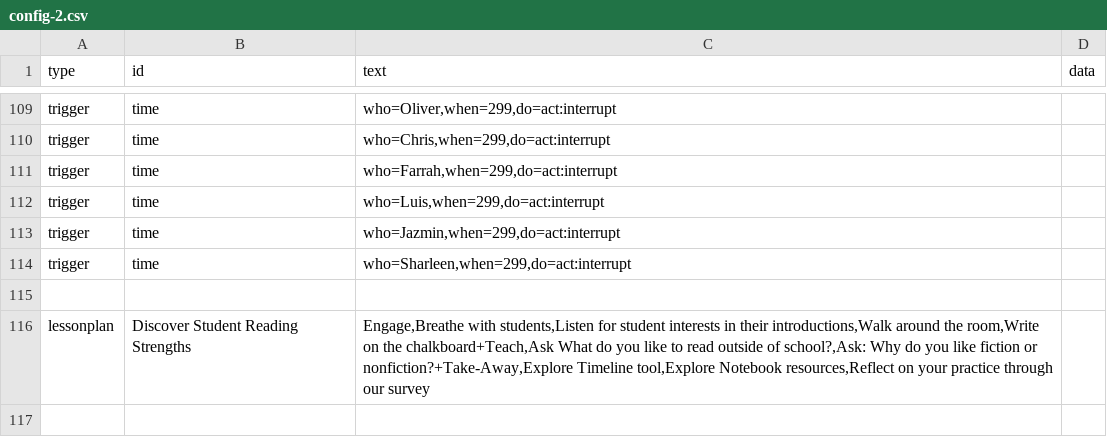
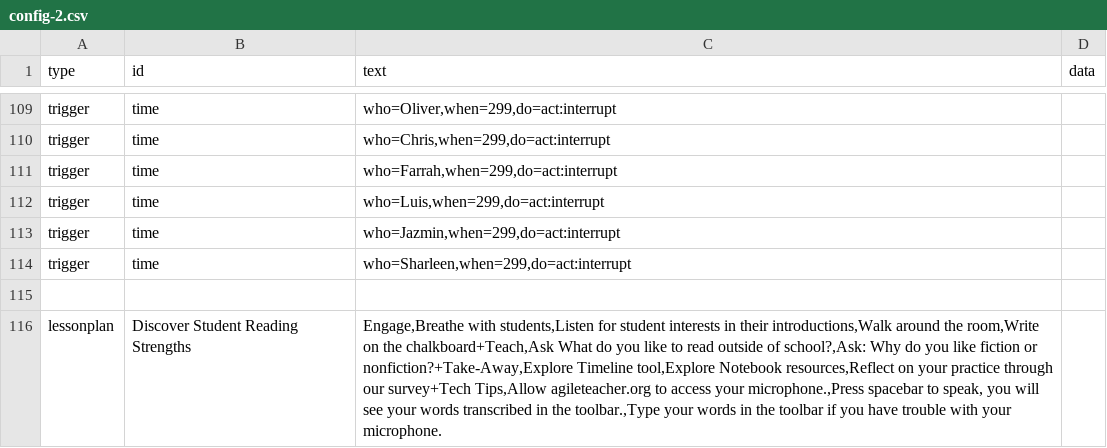
Before and after one commit to bferster/liza, a CSV file: data/config-2.csv, drawn as a sheet; only a part is shown, gaps mark what is left out.

```diff
--- a/data/config-2.csv
+++ b/data/config-2.csv
@@ -115,2 +115,2 @@ trigger,time,"who=Sharleen,when=299,do=act:interrupt"
 
-lessonplan,Discover Student Reading Strengths,"Engage,Breathe with students,Listen for student interests in their introductions,Walk around the room,Write on the chalkboard+Teach,Ask What do you like to read outside of school?,Ask: Why do you  like fiction or nonfiction?+Take-Away,Explore Timeline tool,Explore Notebook resources,Reflect on your practice through our survey"
+lessonplan,Discover Student Reading Strengths,"Engage,Breathe with students,Listen for student interests in their introductions,Walk around the room,Write on the chalkboard+Teach,Ask What do you like to read outside of school?,Ask: Why do you  like fiction or nonfiction?+Take-Away,Explore Timeline tool,Explore Notebook resources,Reflect on your practice through our survey+Tech Tips,Allow agileteacher.org to access your microphone.,Press spacebar to speak, you will see your words transcribed in the toolbar.,Type your words in the toolbar if you have trouble with your microphone."
```
Also changed, not shown: data/config-3.csv.
